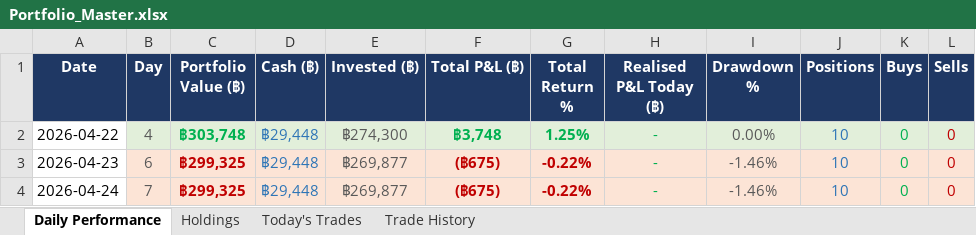
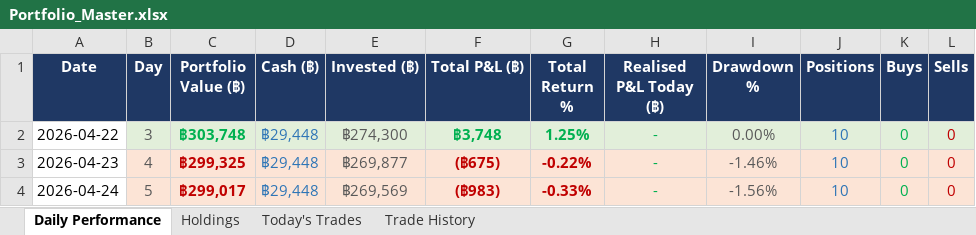
Before and after one commit to PP8825/thai-set-trading, an Excel workbook: Portfolio_Reports/Portfolio_Master.xlsx, sheet Daily Performance, drawn as a sheet; values as stored, in another font and other column widths than the file's, no borders; the diff names each change by its address in the sheet, - before the commit and + after, or states it on an @@ line.

Commit message:
Match Portfolio_Master format in Excel export; add Signal+CompScore to Holdings sheet; composite score rotation; rules page update

```diff
--- a/Portfolio_Reports/Portfolio_Master.xlsx (sheet Daily Performance)
+++ b/Portfolio_Reports/Portfolio_Master.xlsx (sheet Daily Performance)
-B2 (Day): 4
+B2 (Day): 3
-B3 (Day): 6
+B3 (Day): 4
-B4 (Day): 7
+B4 (Day): 5
-C4 (Portfolio Value (฿)): ฿299,325
+C4 (Portfolio Value (฿)): ฿299,017
-E4 (Invested (฿)): ฿269,877
+E4 (Invested (฿)): ฿269,569
-F4 (Total P&L (฿)): (฿675)
+F4 (Total P&L (฿)): (฿983)
-G4 (Total Return %): -0.22%
+G4 (Total Return %): -0.33%
-I4 (Drawdown %): -1.46%
+I4 (Drawdown %): -1.56%
```
Also changed, not shown: sheet Holdings, 5 other files.
